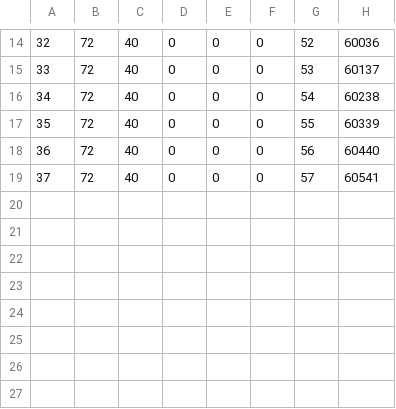
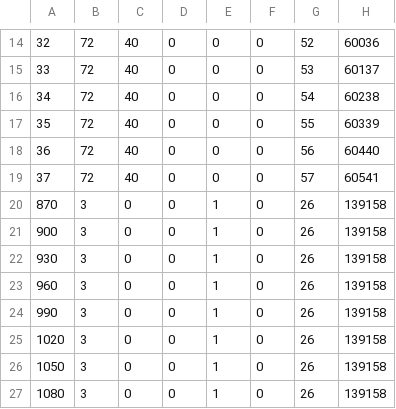
Before and after one commit to hasanyah/cloudcomputing-flink-application, a CSV file: VehicleTelematics/input/data_small.csv, drawn as a sheet; only a part is shown, gaps mark what is left out.

```diff
--- a/VehicleTelematics/input/data_small.csv
+++ b/VehicleTelematics/input/data_small.csv
@@ -19 +19,9 @@
 37,72,40,0,0,0,57,60541
+870,3,0,0,1,0,26,139158
+900,3,0,0,1,0,26,139158
+930,3,0,0,1,0,26,139158
+960,3,0,0,1,0,26,139158
+990,3,0,0,1,0,26,139158
+1020,3,0,0,1,0,26,139158
+1050,3,0,0,1,0,26,139158
+1080,3,0,0,1,0,26,139158
```
Also changed, not shown: 1 other file.
